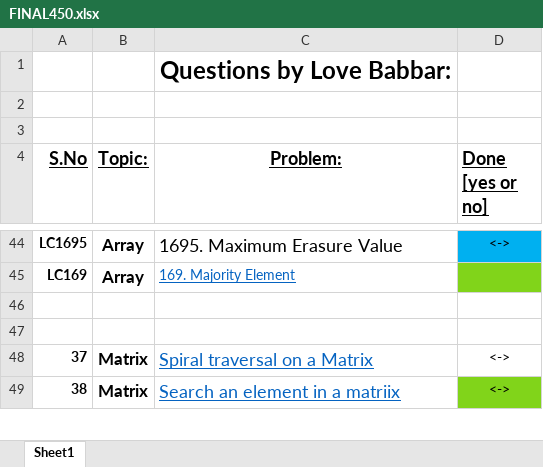
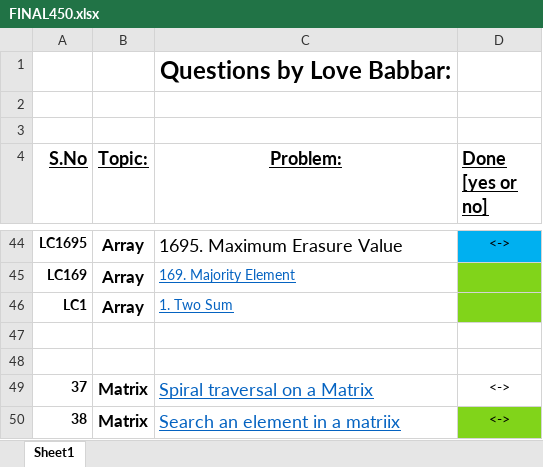
Before and after one commit to aryanagrawal22/DSA-Problem-Solving, an Excel workbook: FINAL450.xlsx, sheet Sheet1, drawn as a sheet; only a part is shown, gaps mark what is left out; values as stored, in another font and other column widths than the file's, no borders; the diff names each change by its address in the sheet, - before the commit and + after, or states it on an @@ line.

```diff
--- a/FINAL450.xlsx (sheet Sheet1)
+++ b/FINAL450.xlsx (sheet Sheet1)
+row 46: LC1 | Array | 1. Two Sum
```
Also changed, not shown: 1 other file.
